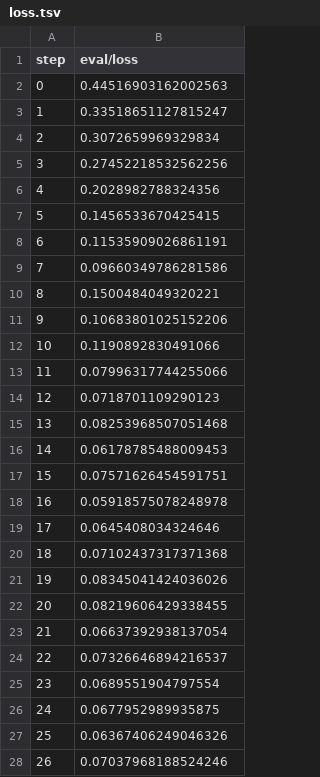
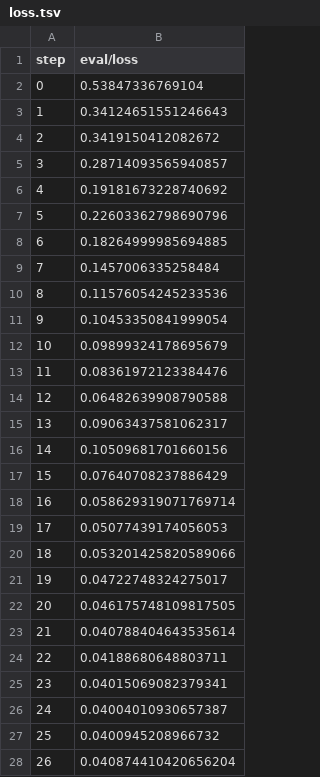
Before and after one commit to cameronraysmith/magnetic-tiles-defect, a TSV file: training/plots/metrics/eval/loss.tsv, drawn as a sheet; only a part is shown; the diff covers the shown part only.

```diff
--- a/training/plots/metrics/eval/loss.tsv
+++ b/training/plots/metrics/eval/loss.tsv
@@ -1,28 +1,28 @@
 step	eval/loss
-0	0.44516903162002563
-1	0.33518651127815247
-2	0.3072659969329834
-3	0.27452218532562256
-4	0.2028982788324356
-5	0.1456533670425415
-6	0.11535909026861191
-7	0.09660349786281586
-8	0.1500484049320221
-9	0.10683801025152206
-10	0.1190892830491066
-11	0.07996317744255066
-12	0.0718701109290123
-13	0.08253968507051468
-14	0.06178785488009453
-15	0.07571626454591751
-16	0.05918575078248978
-17	0.0645408034324646
-18	0.07102437317371368
-19	0.08345041424036026
-20	0.08219606429338455
-21	0.06637392938137054
-22	0.07326646894216537
-23	0.0689551904797554
-24	0.0677952989935875
-25	0.06367406249046326
-26	0.07037968188524246
+0	0.53847336769104
+1	0.34124651551246643
+2	0.3419150412082672
+3	0.28714093565940857
+4	0.19181673228740692
+5	0.22603362798690796
+6	0.18264999985694885
+7	0.1457006335258484
+8	0.11576054245233536
+9	0.10453350841999054
+10	0.09899324178695679
+11	0.08361972123384476
+12	0.06482639908790588
+13	0.09063437581062317
+14	0.10509681701660156
+15	0.07640708237886429
+16	0.058629319071769714
+17	0.05077439174056053
+18	0.053201425820589066
+19	0.04722748324275017
+20	0.046175748109817505
+21	0.040788404643535614
+22	0.04188680648803711
+23	0.04015069082379341
+24	0.04004010930657387
+25	0.0400945208966732
+26	0.040874410420656204
```
Also changed, not shown: 4 edited cells elsewhere in this file, training/plots/metrics/dice.tsv, training/plots/metrics/jaccard_coeff.tsv, 4 other files.
